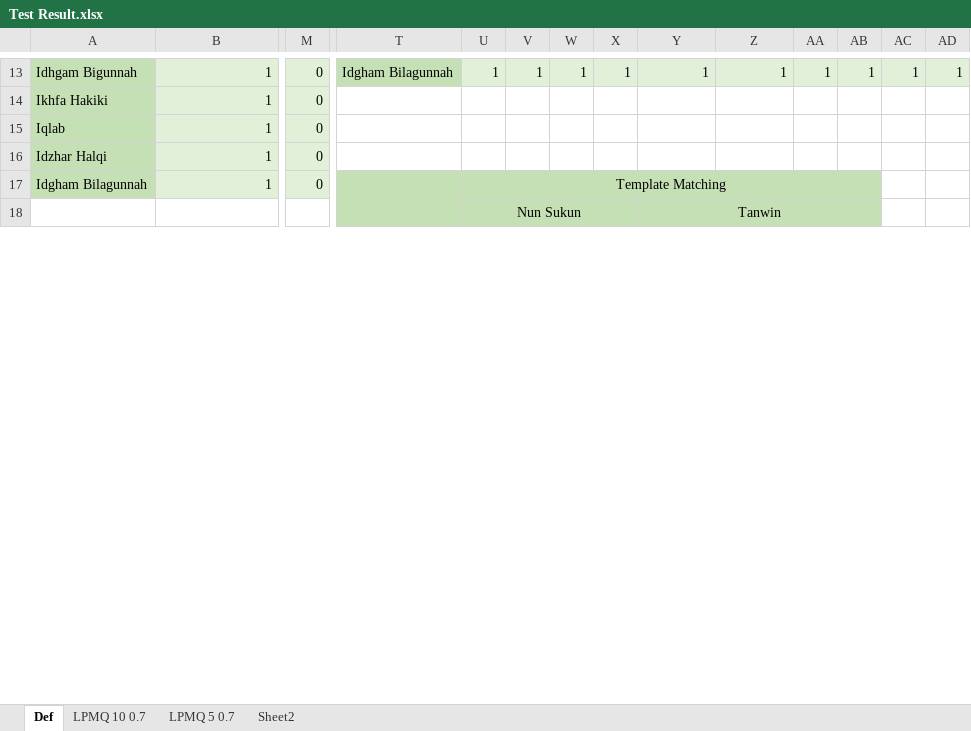
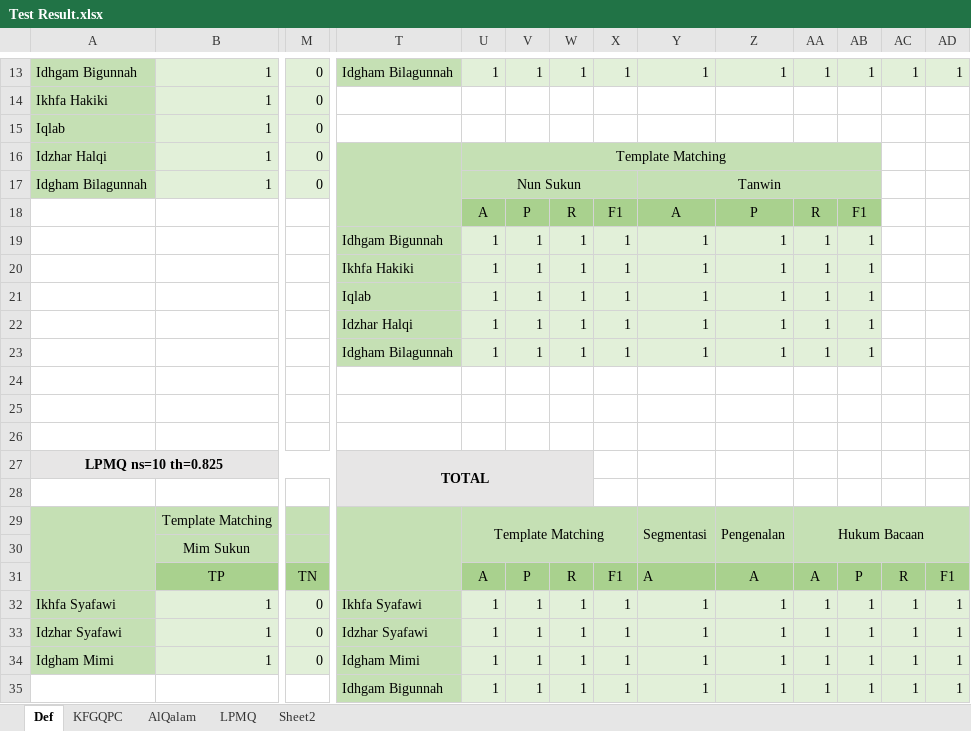
Before and after one commit to bashatahamal/test, an Excel workbook: Test Result.xlsx, sheet Def, drawn as a sheet; only a part is shown, gaps mark what is left out; values as stored, in another font and other column widths than the file's, no borders; removed rows and columns are numbered as before the commit, all else as after; rows hold the shown columns only; the diff covers the shown part only; the diff names each change by its address in the sheet, - before the commit and + after, or states it on an @@ line.

```diff
--- a/Test Result.xlsx (sheet Def)
+++ b/Test Result.xlsx (sheet Def)
@@ sheet tab hidden: LPMQ 10 0.7 @@
@@ sheet tab hidden: LPMQ 5 0.7 @@
+sheet tab: KFGQPC
+sheet tab: AlQalam
+sheet tab: LPMQ
-T16:AB16 fill: none
+T16:AB16 fill: #C5E0B4
+T16:T18 merged
-U16: (empty)
+U16: Template Matching
+U16:AB16 merged
-T17:T19 merged
-U17: Template Matching
+U17: Nun Sukun
-U17:AB17 merged
+U17:X17 merged
-Y17: (empty)
+Y17: Tanwin
+Y17:AB17 merged
+row 18:  |  |  |  | A | P | R | F1 | A | P | R | F1
+row 19:  |  |  | Idhgam Bigunnah | 1 | 1 | 1 | 1 | 1 | 1 | 1 | 1
+row 20:  |  |  | Ikhfa Hakiki | 1 | 1 | 1 | 1 | 1 | 1 | 1 | 1
+row 21:  |  |  | Iqlab | 1 | 1 | 1 | 1 | 1 | 1 | 1 | 1
+row 22:  |  |  | Idzhar Halqi | 1 | 1 | 1 | 1 | 1 | 1 | 1 | 1
+row 23:  |  |  | Idgham Bilagunnah | 1 | 1 | 1 | 1 | 1 | 1 | 1 | 1
-T24:AB24 fill: #C5E0B4
+T24:AB24 fill: none
-row 24:  |  |  |  | Nun Sukun |  |  |  | Tanwin
+row 24: (empty)
-U18:X18 merged
-Y18:AB18 merged
+row 25: (empty)
+row 26: (empty)
+row 27: LPMQ ns=10 th=0.825 |  |  | TOTAL
+row 28: (empty)
+row 29:  | Template Matching |  |  | Template Matching |  |  |  | Segmentasi | Pengenalan | Hukum Bacaan
+row 30:  | Mim Sukun
+row 31:  | TP | TN |  | A | P | R | F1 | A | A | A | P | R | F1
+row 32: Ikhfa Syafawi | 1 | 0 | Ikhfa Syafawi | 1 | 1 | 1 | 1 | 1 | 1 | 1 | 1 | 1 | 1
+row 33: Idzhar Syafawi | 1 | 0 | Idzhar Syafawi | 1 | 1 | 1 | 1 | 1 | 1 | 1 | 1 | 1 | 1
+row 34: Idgham Mimi | 1 | 0 | Idgham Mimi | 1 | 1 | 1 | 1 | 1 | 1 | 1 | 1 | 1 | 1
+row 35:  |  |  | Idhgam Bigunnah | 1 | 1 | 1 | 1 | 1 | 1 | 1 | 1 | 1 | 1
```
Also changed, not shown: 86 added rows, 1 edited cell and cell formats elsewhere in this sheet, formulas that keep their value, 56 other files.
